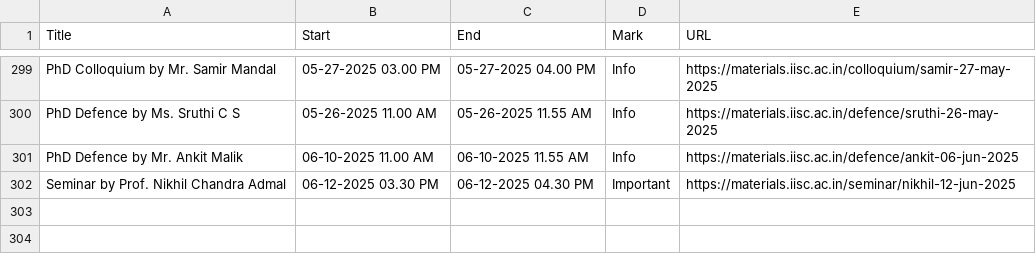
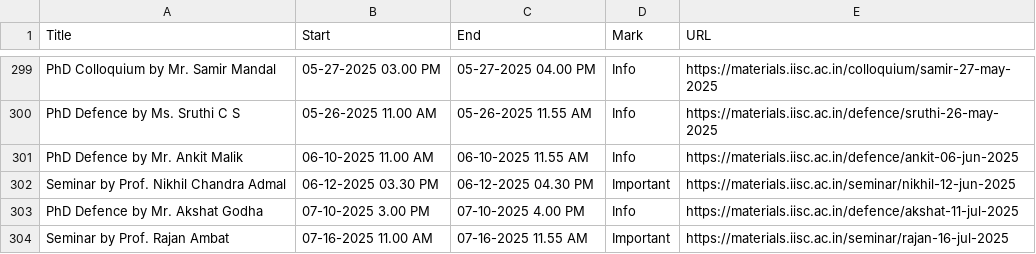
Before and after one commit to mte-iisc/materials-iisc, a CSV file: events/events.csv, drawn as a sheet; only a part is shown, gaps mark what is left out; the diff names each change by its address in the sheet, - before the commit and + after, or states it on an @@ line.

```diff
--- a/events/events.csv
+++ b/events/events.csv
+row 303: PhD Defence by Mr. Akshat Godha | 07-10-2025 3.00 PM | 07-10-2025 4.00 PM | Info | https://materials.iisc.ac.in/defence/akshat-11-jul-2025
+row 304: Seminar by Prof. Rajan Ambat | 07-16-2025 11.00 AM | 07-16-2025 11.55 AM | Important | https://materials.iisc.ac.in/seminar/rajan-16-jul-2025
```
Also changed, not shown: _site/events/events.csv, 18 other files.
